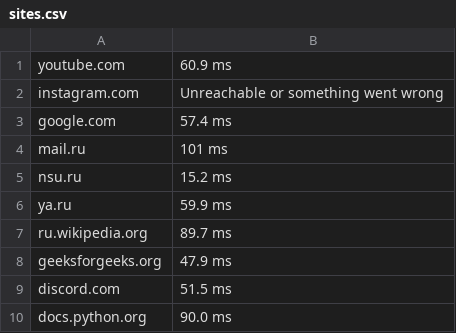
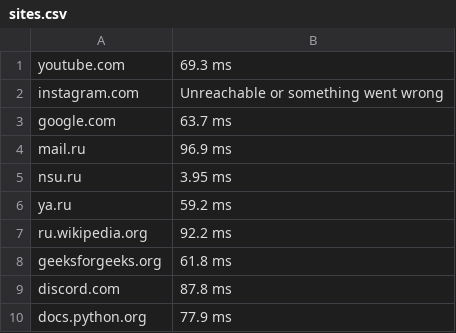
Before and after one commit to Pozovi23/Computer-networks-NSU, a CSV file: task_1/sites.csv, drawn as a sheet.

Commit message:
task2 in progress

```diff
--- a/task_1/sites.csv
+++ b/task_1/sites.csv
@@ -1,10 +1,10 @@
-youtube.com,60.9 ms
+youtube.com,69.3 ms
 instagram.com,Unreachable or something went wrong
-google.com,57.4 ms
-mail.ru,101 ms
-nsu.ru,15.2 ms
-ya.ru,59.9 ms
-ru.wikipedia.org,89.7 ms
-geeksforgeeks.org,47.9 ms
-discord.com,51.5 ms
-docs.python.org,90.0 ms
+google.com,63.7 ms
+mail.ru,96.9 ms
+nsu.ru,3.95 ms
+ya.ru,59.2 ms
+ru.wikipedia.org,92.2 ms
+geeksforgeeks.org,61.8 ms
+discord.com,87.8 ms
+docs.python.org,77.9 ms
```
Also changed, not shown: 4 other files.
